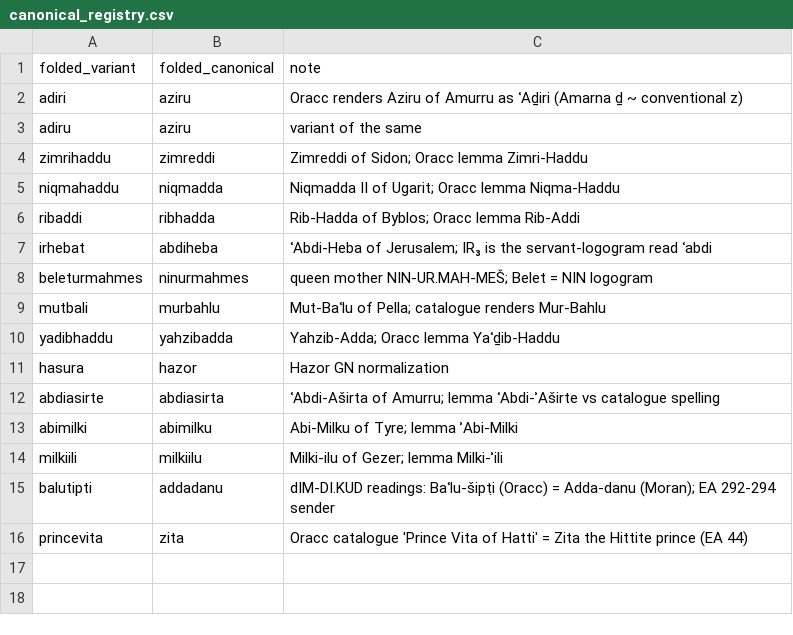
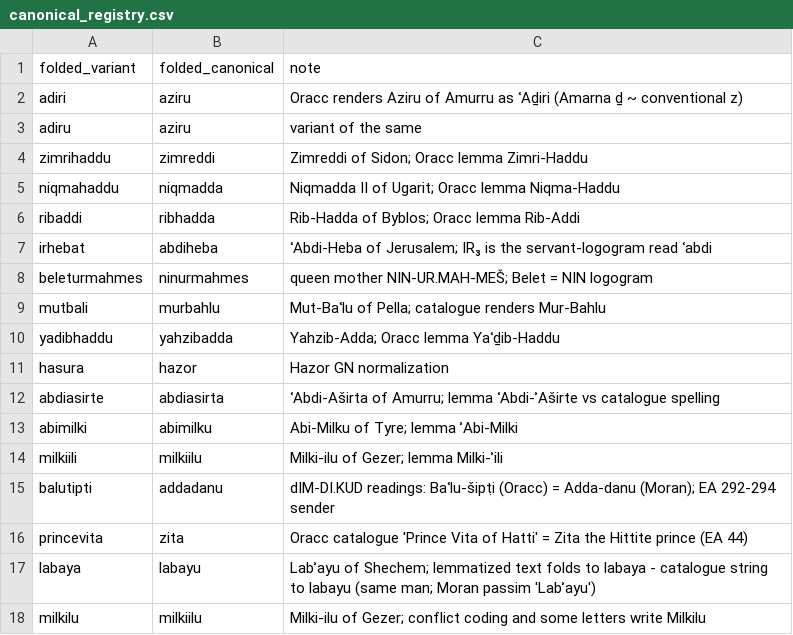
Before and after one commit to conorreid/ussira-pitati, a CSV file: registry/canonical_registry.csv, drawn as a sheet; the diff names each change by its address in the sheet, - before the commit and + after, or states it on an @@ line.

```diff
--- a/registry/canonical_registry.csv
+++ b/registry/canonical_registry.csv
+row 17: labaya | labayu | Labʾayu of Shechem; lemmatized text folds to labaya - catalogue string to labayu (same man; Moran passim 'Labʾayu')
+row 18: milkilu | milkiilu | Milki-ilu of Gezer; conflict coding and some letters write Milkilu
```
Also changed, not shown: data/derived/edges_mention.csv, data/derived/letter_persons.csv, 33 other files.
